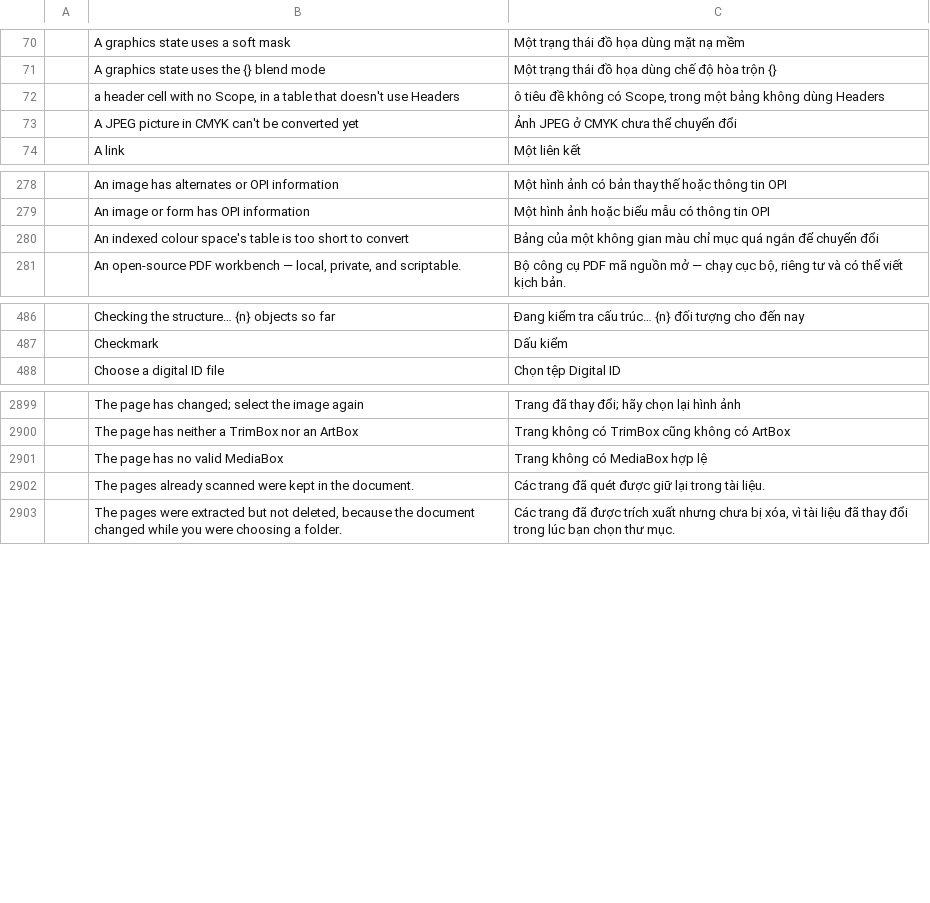
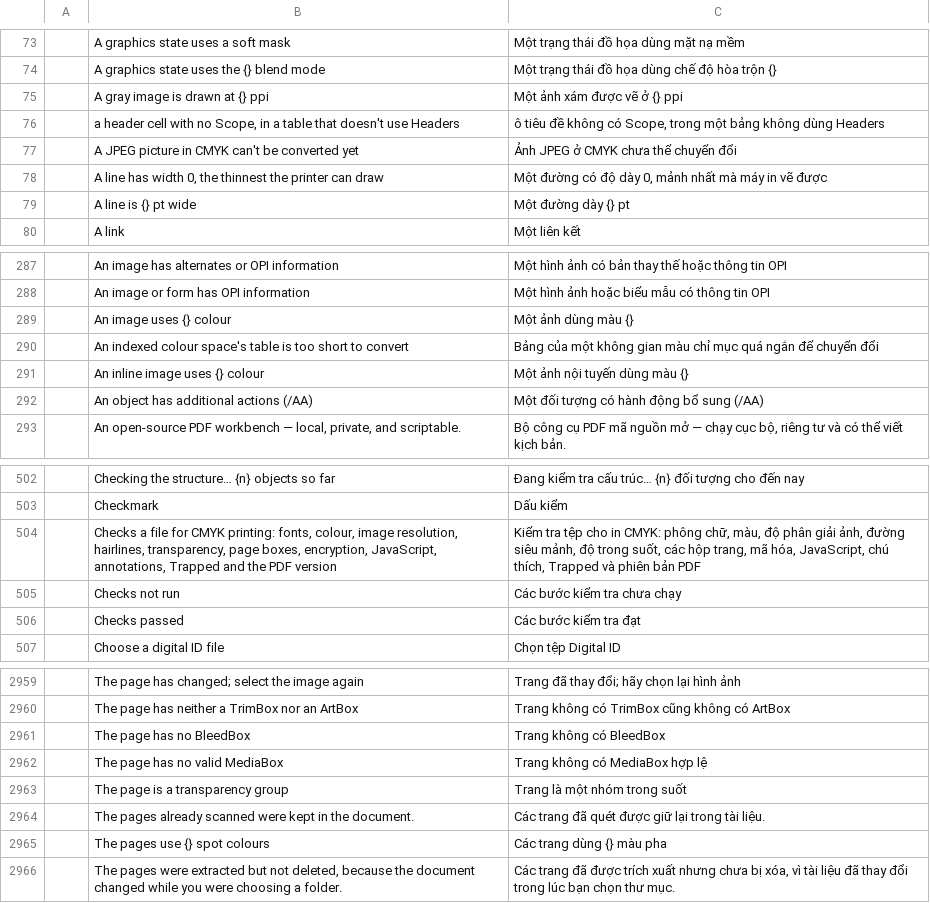
Before and after one commit to BBQ-MAN/craft-i18n, a TSV file: locales/vi/pdfcraft.tsv, drawn as a sheet; only a part is shown, gaps mark what is left out; the diff covers the shown part only; the diff names each change by its address in the sheet, - before the commit and + after, or states it on an @@ line.

```diff
--- a/locales/vi/pdfcraft.tsv
+++ b/locales/vi/pdfcraft.tsv
+row 75:  | A gray image is drawn at {} ppi | Một ảnh xám được vẽ ở {} ppi
+row 78:  | A line has width 0, the thinnest the printer can draw | Một đường có độ dày 0, mảnh nhất mà máy in vẽ được
+row 79:  | A line is {} pt wide | Một đường dày {} pt
+row 289:  | An image uses {} colour | Một ảnh dùng màu {}
+row 291:  | An inline image uses {} colour | Một ảnh nội tuyến dùng màu {}
+row 292:  | An object has additional actions (/AA) | Một đối tượng có hành động bổ sung (/AA)
+row 504:  | Checks a file for CMYK printing: fonts, colour, image resolution, hairlines, transparency, page boxes, encryption, JavaScript, annotations, Trapped and the PDF version | Kiểm tra tệp cho in CMYK: phông chữ, màu, độ phân giải ảnh, đường siêu mảnh, độ trong suốt, các hộp trang, mã hóa, JavaScript, chú thích, Trapped và phiên bản PDF
+row 505:  | Checks not run | Các bước kiểm tra chưa chạy
+row 506:  | Checks passed | Các bước kiểm tra đạt
+row 2961:  | The page has no BleedBox | Trang không có BleedBox
+row 2963:  | The page is a transparency group | Trang là một nhóm trong suốt
+row 2965:  | The pages use {} spot colours | Các trang dùng {} màu pha
```
Also changed, not shown: 58 added rows elsewhere in this file, locales/ca/pdfcraft.tsv, locales/es/pdfcraft.tsv, 21 other files.
